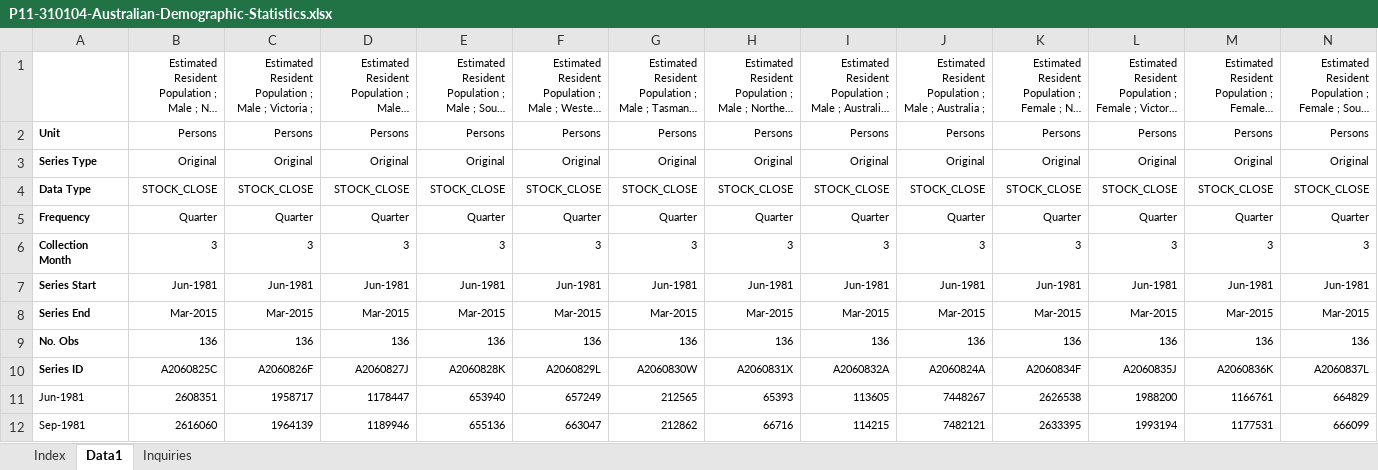
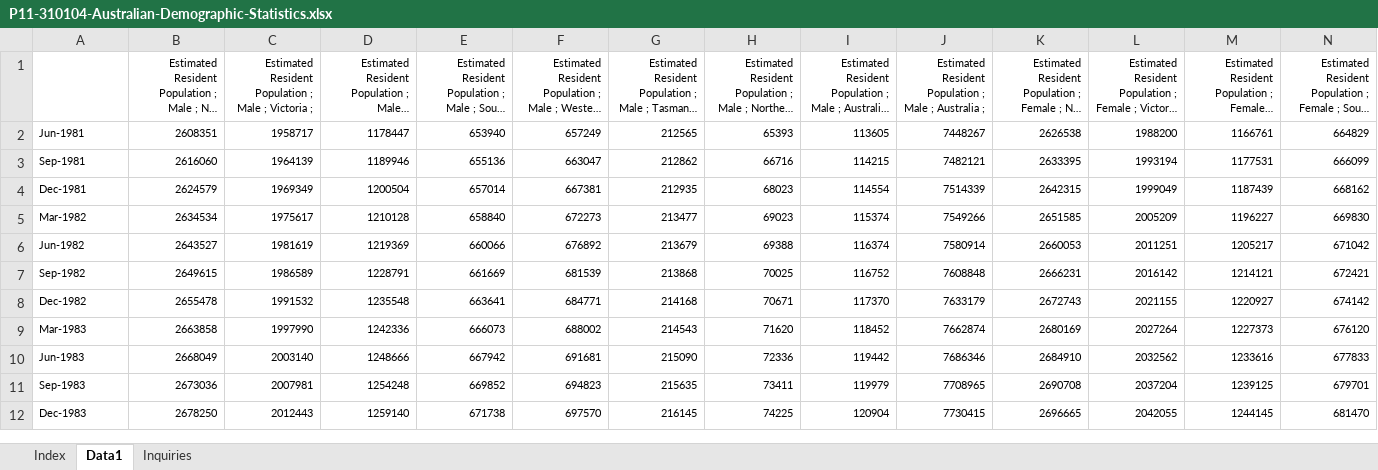
Before and after one commit to Rafsan7238/Tableau_Udemy, an Excel workbook: Tableau Advanced/Section 4/P11-310104-Australian-Demographic-Statistics.xlsx, sheet Data1, drawn as a sheet; only a part is shown; the shorter side is filled out with more unchanged rows; long unchanged cells end in …; values as stored, in another font and other column widths than the file's, no borders; rows hold the shown columns only; the diff names each change by its address in the sheet, - before the commit and + after, or states it on an @@ line.

Commit message:
Removed unnecessary rows

```diff
--- a/Tableau Advanced/Section 4/P11-310104-Australian-Demographic-Statistics.xlsx (sheet Data1)
+++ b/Tableau Advanced/Section 4/P11-310104-Australian-Demographic-Statistics.xlsx (sheet Data1)
-row 2: Unit | Persons | Persons | Persons | Persons | Persons | Persons | Persons | Persons | Persons | Persons | Persons | Persons | Persons
-row 3: Series Type | Original | Original | Original | Original | Original | Original | Original | Original | Original | Original | Original | Original | Original
-row 4: Data Type | STOCK_CLOSE | STOCK_CLOSE | STOCK_CLOSE | STOCK_CLOSE | STOCK_CLOSE | STOCK_CLOSE | STOCK_CLOSE | STOCK_CLOSE | STOCK_CLOSE | STOCK_CLOSE | STOCK_CLOSE | STOCK_CLOSE | STOCK_CLOSE
-row 5: Frequency | Quarter | Quarter | Quarter | Quarter | Quarter | Quarter | Quarter | Quarter | Quarter | Quarter | Quarter | Quarter | Quarter
-row 6: Collection Month | 3 | 3 | 3 | 3 | 3 | 3 | 3 | 3 | 3 | 3 | 3 | 3 | 3
-row 7: Series Start | Jun-1981 | Jun-1981 | Jun-1981 | Jun-1981 | Jun-1981 | Jun-1981 | Jun-1981 | Jun-1981 | Jun-1981 | Jun-1981 | Jun-1981 | Jun-1981 | Jun-1981
-row 8: Series End | Mar-2015 | Mar-2015 | Mar-2015 | Mar-2015 | Mar-2015 | Mar-2015 | Mar-2015 | Mar-2015 | Mar-2015 | Mar-2015 | Mar-2015 | Mar-2015 | Mar-2015
-row 9: No. Obs | 136 | 136 | 136 | 136 | 136 | 136 | 136 | 136 | 136 | 136 | 136 | 136 | 136
-row 10: Series ID | A2060825C | A2060826F | A2060827J | A2060828K | A2060829L | A2060830W | A2060831X | A2060832A | A2060824A | A2060834F | A2060835J | A2060836K | A2060837L
```
Also changed, not shown: charts or pictures.
